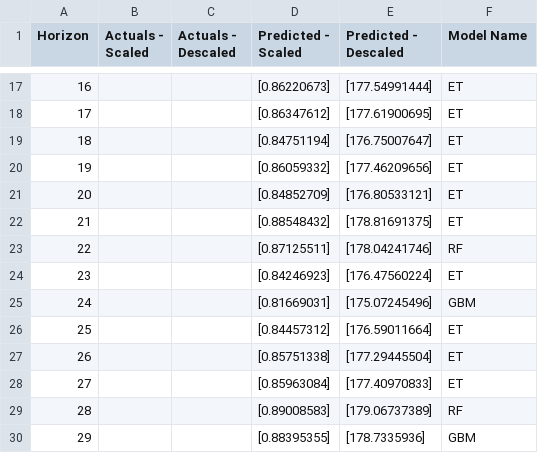
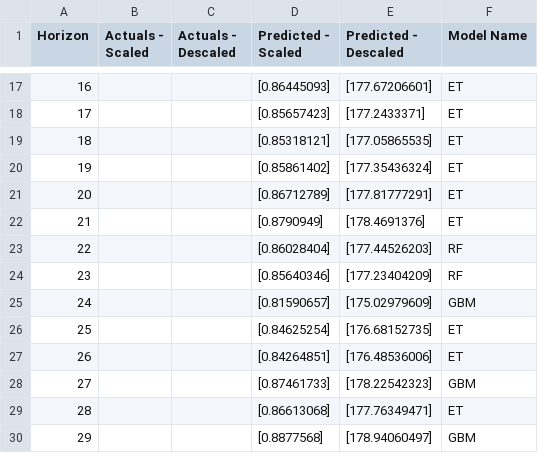
Before and after one commit to rianashwin/Forecasting-SPDR-Gold-Trust-ETF-Prices--PRD-, a CSV file: RESULTS/saved_forecasts_PRD.csv, drawn as a sheet; only a part is shown, gaps mark what is left out; the diff covers the shown part only.

```diff
--- a/RESULTS/saved_forecasts_PRD.csv
+++ b/RESULTS/saved_forecasts_PRD.csv
@@ -17,14 +17,14 @@ Horizon,Actuals - Scaled,Actuals - Descaled,Predicted - Scaled,Predicted - Desca
-16,,,[0.86220673],[177.54991444],ET
-17,,,[0.86347612],[177.61900695],ET
-18,,,[0.84751194],[176.75007647],ET
-19,,,[0.86059332],[177.46209656],ET
-20,,,[0.84852709],[176.80533121],ET
-21,,,[0.88548432],[178.81691375],ET
-22,,,[0.87125511],[178.04241746],RF
-23,,,[0.84246923],[176.47560224],ET
-24,,,[0.81669031],[175.07245496],GBM
-25,,,[0.84457312],[176.59011664],ET
-26,,,[0.85751338],[177.29445504],ET
-27,,,[0.85963084],[177.40970833],ET
-28,,,[0.89008583],[179.06737389],RF
-29,,,[0.88395355],[178.7335936],GBM
+16,,,[0.86445093],[177.67206601],ET
+17,,,[0.85657423],[177.2433371],ET
+18,,,[0.85318121],[177.05865535],ET
+19,,,[0.85861402],[177.35436324],ET
+20,,,[0.86712789],[177.81777291],ET
+21,,,[0.8790949],[178.4691376],ET
+22,,,[0.86028404],[177.44526203],RF
+23,,,[0.85640346],[177.23404209],RF
+24,,,[0.81590657],[175.02979609],GBM
+25,,,[0.84625254],[176.68152735],ET
+26,,,[0.84264851],[176.48536006],ET
+27,,,[0.87461733],[178.22542323],GBM
+28,,,[0.86613068],[177.76349471],ET
+29,,,[0.8877568],[178.94060497],GBM
```
Also changed, not shown: 146 edited cells elsewhere in this file, 1 other file.
